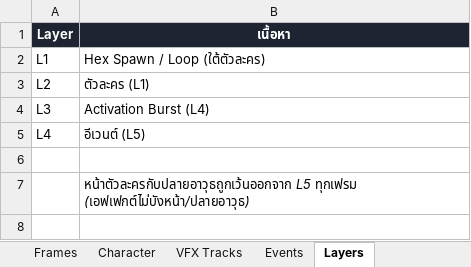
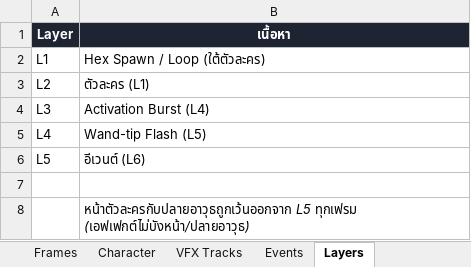
Before and after one commit to adisonkung/ProjectGM, an Excel workbook: docs/timelines/mordrienne/mordrienne_s2_sync_sheet.xlsx, sheet Layers, drawn as a sheet; values as stored, in another font and other column widths than the file's, no borders; the diff names each change by its address in the sheet, - before the commit and + after, or states it on an @@ line.

```diff
--- a/docs/timelines/mordrienne/mordrienne_s2_sync_sheet.xlsx (sheet Layers)
+++ b/docs/timelines/mordrienne/mordrienne_s2_sync_sheet.xlsx (sheet Layers)
-B5 (เนื้อหา): อีเวนต์ (L5)
+B5 (เนื้อหา): Wand-tip Flash (L5)
+row 6: L5 | อีเวนต์ (L6)
```
Also changed, not shown: sheet Frames, sheet VFX Tracks, 12 other files.
